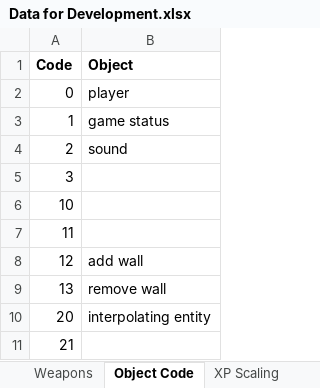
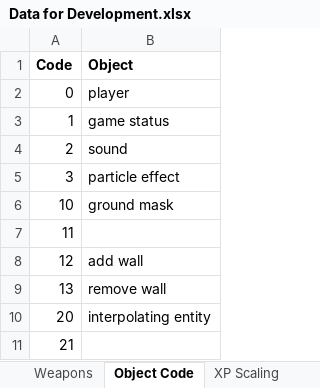
Before and after one commit to jroghair/CyCap, an Excel workbook: Data for Development.xlsx, sheet Object Code, drawn as a sheet; values as stored, in another font and other column widths than the file's, no borders; the diff names each change by its address in the sheet, - before the commit and + after, or states it on an @@ line.

Commit message:
started filling out the gamestate subclasses so CTF based stuff is only in the CTF class. Made it so when you are the first person to join the lobby you are randomly selected to be red or blue. added some new classes for particle effects which allowed me to get the explosion animation working across the server!!!

```diff
--- a/Data for Development.xlsx (sheet Object Code)
+++ b/Data for Development.xlsx (sheet Object Code)
-B5 (Object): (empty)
+B5 (Object): particle effect
-B6 (Object): (empty)
+B6 (Object): ground mask
```
Also changed, not shown: sheet Image ID, 50 other files.
